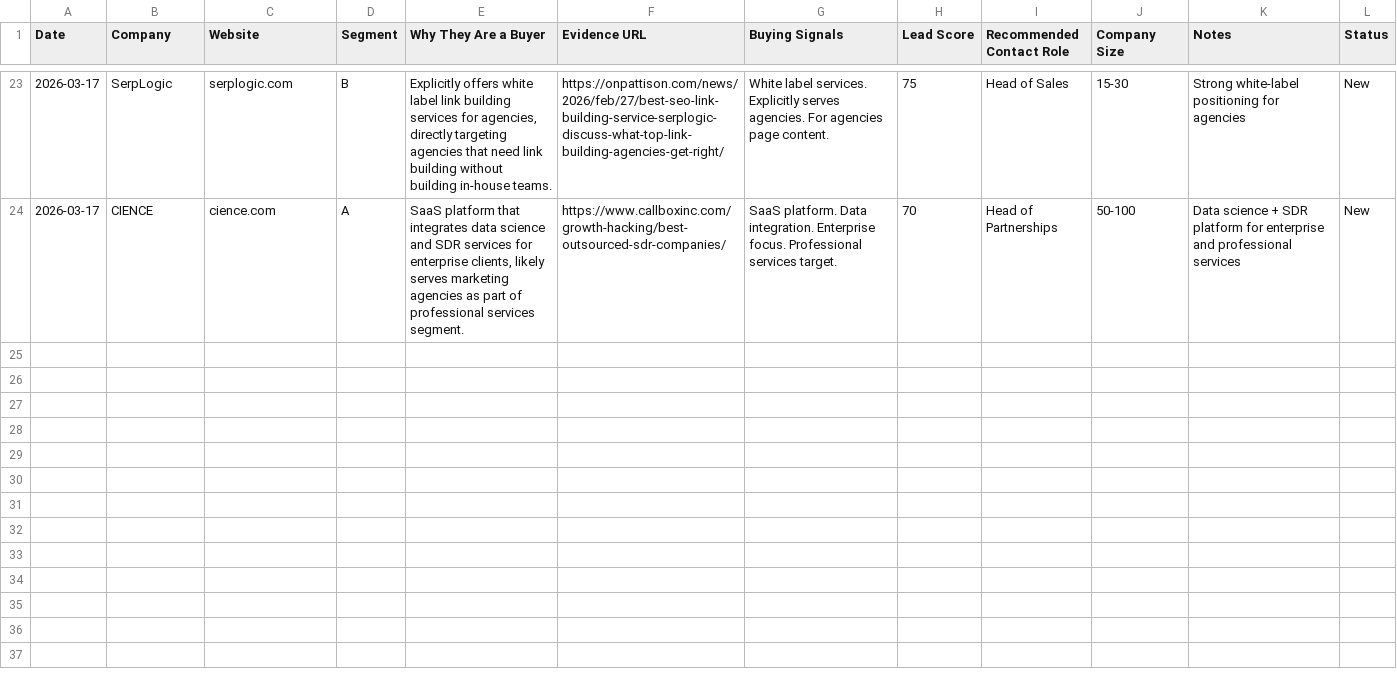
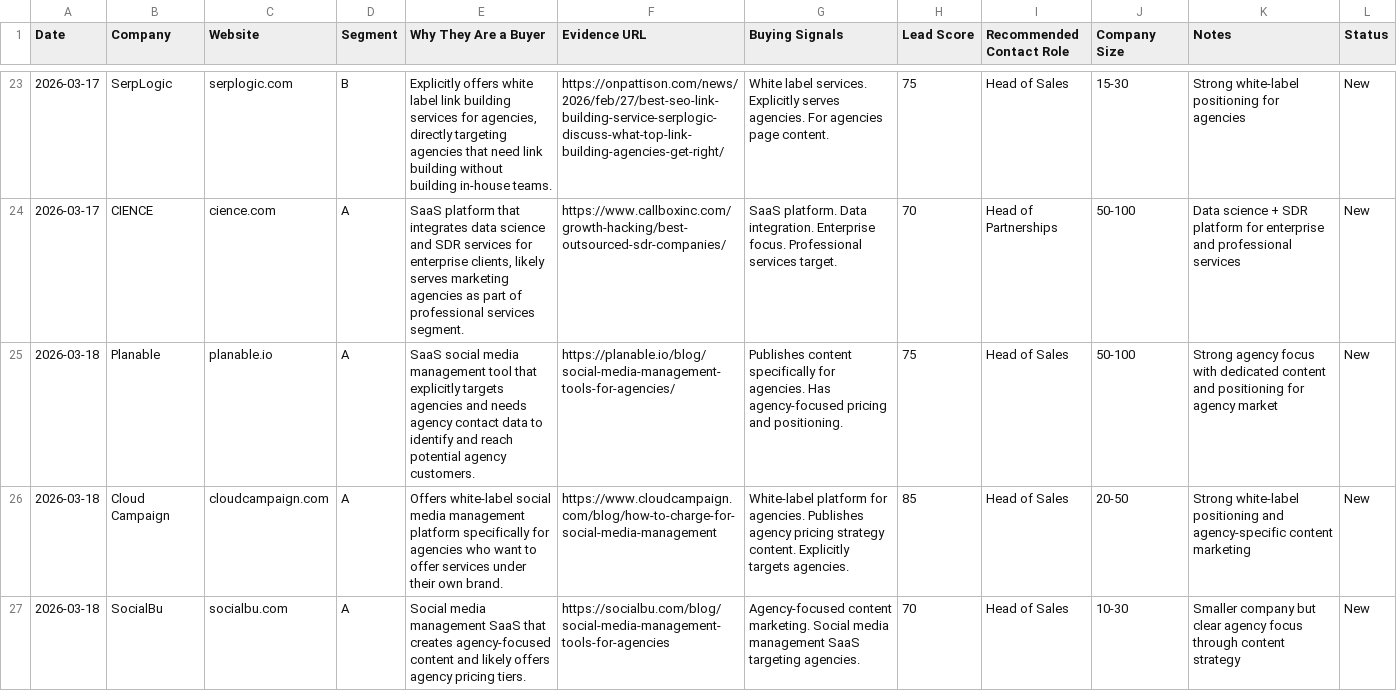
Before and after one commit to Oli-Vivameda/vivameda-social-agent, a CSV file: leads/pipeline.csv, drawn as a sheet; only a part is shown, gaps mark what is left out; the diff covers the shown part only; the diff names each change by its address in the sheet, - before the commit and + after, or states it on an @@ line.

Commit message:
New leads - 2026-03-18

```diff
--- a/leads/pipeline.csv
+++ b/leads/pipeline.csv
+row 25: 2026-03-18 | Planable | planable.io | A | SaaS social media management tool that explicitly targets agencies and needs agency contact data to identify and reach potential agency customers. | https://planable.io/blog/social-media-management-tools-for-agencies/ | Publishes content specifically for agencies. Has agency-focused pricing and positioning. | 75 | Head of Sales | 50-100 | Strong agency focus with dedicated content and positioning for agency market | New
+row 26: 2026-03-18 | Cloud Campaign | cloudcampaign.com | A | Offers white-label social media management platform specifically for agencies who want to offer services under their own brand. | https://www.cloudcampaign.com/blog/how-to-charge-for-social-media-management | White-label platform for agencies. Publishes agency pricing strategy content. Explicitly targets agencies. | 85 | Head of Sales | 20-50 | Strong white-label positioning and agency-specific content marketing | New
+row 27: 2026-03-18 | SocialBu | socialbu.com | A | Social media management SaaS that creates agency-focused content and likely offers agency pricing tiers. | https://socialbu.com/blog/social-media-management-tools-for-agencies | Agency-focused content marketing. Social media management SaaS targeting agencies. | 70 | Head of Sales | 10-30 | Smaller company but clear agency focus through content strategy | New
```
Also changed, not shown: 2 added rows elsewhere in this file, 1 other file.
